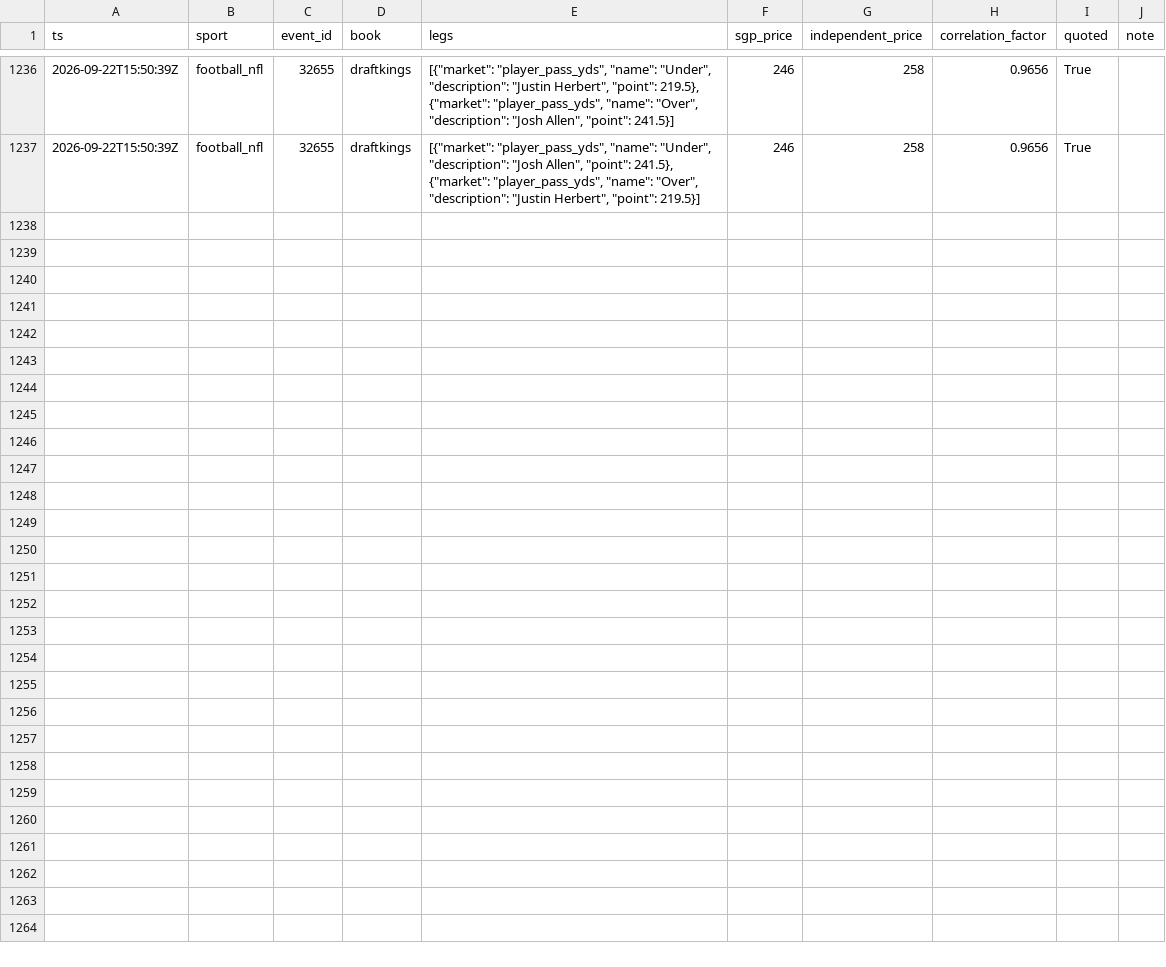
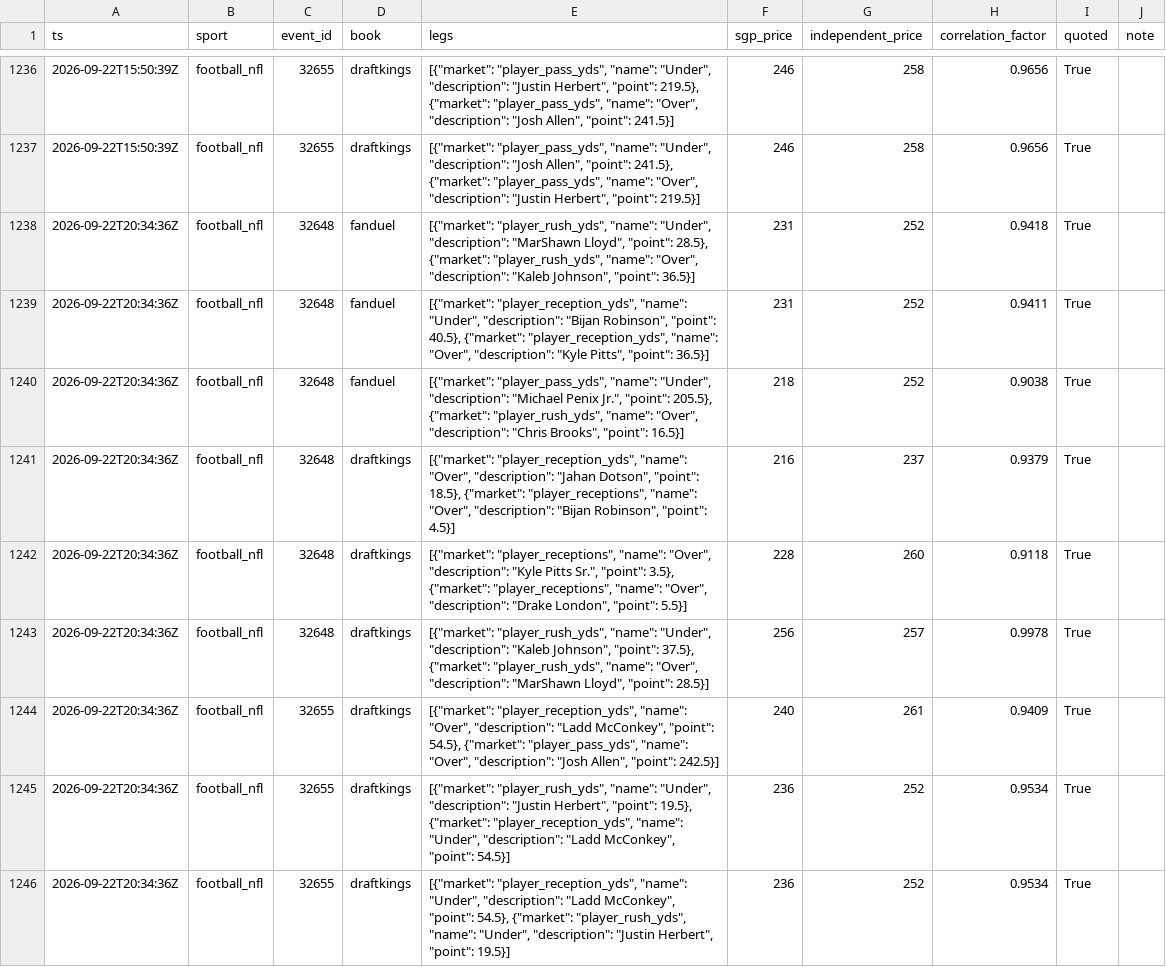
Before and after one commit to zilverest/prop-lab, a CSV file: data/sgp.csv, drawn as a sheet; only a part is shown, gaps mark what is left out.

```diff
--- a/data/sgp.csv
+++ b/data/sgp.csv
@@ -1237 +1237,10 @@ ts,sport,event_id,book,legs,sgp_price,independent_price,correlation_factor,quote
 2026-09-22T15:50:39Z,football_nfl,32655,draftkings,"[{""market"": ""player_pass_yds"", ""name"": ""Under"", ""description"": ""Josh Allen"", ""point"": 241.5}, {""market"": ""player_pass_yds"", ""name"": ""Over"", ""description"": ""Justin Herbert"", ""point"": 219.5}]",246,258,0.9656,True,
+2026-09-22T20:34:36Z,football_nfl,32648,fanduel,"[{""market"": ""player_rush_yds"", ""name"": ""Under"", ""description"": ""MarShawn Lloyd"", ""point"": 28.5}, {""market"": ""player_rush_yds"", ""name"": ""Over"", ""description"": ""Kaleb Johnson"", ""point"": 36.5}]",231,252,0.9418,True,
+2026-09-22T20:34:36Z,football_nfl,32648,fanduel,"[{""market"": ""player_reception_yds"", ""name"": ""Under"", ""description"": ""Bijan Robinson"", ""point"": 40.5}, {""market"": ""player_reception_yds"", ""name"": ""Over"", ""description"": ""Kyle Pitts"", ""point"": 36.5}]",231,252,0.9411,True,
+2026-09-22T20:34:36Z,football_nfl,32648,fanduel,"[{""market"": ""player_pass_yds"", ""name"": ""Under"", ""description"": ""Michael Penix Jr."", ""point"": 205.5}, {""market"": ""player_rush_yds"", ""name"": ""Over"", ""description"": ""Chris Brooks"", ""point"": 16.5}]",218,252,0.9038,True,
+2026-09-22T20:34:36Z,football_nfl,32648,draftkings,"[{""market"": ""player_reception_yds"", ""name"": ""Over"", ""description"": ""Jahan Dotson"", ""point"": 18.5}, {""market"": ""player_receptions"", ""name"": ""Over"", ""description"": ""Bijan Robinson"", ""point"": 4.5}]",216,237,0.9379,True,
+2026-09-22T20:34:36Z,football_nfl,32648,draftkings,"[{""market"": ""player_receptions"", ""name"": ""Over"", ""description"": ""Kyle Pitts Sr."", ""point"": 3.5}, {""market"": ""player_receptions"", ""name"": ""Over"", ""description"": ""Drake London"", ""point"": 5.5}]",228,260,0.9118,True,
+2026-09-22T20:34:36Z,football_nfl,32648,draftkings,"[{""market"": ""player_rush_yds"", ""name"": ""Under"", ""description"": ""Kaleb Johnson"", ""point"": 37.5}, {""market"": ""player_rush_yds"", ""name"": ""Over"", ""description"": ""MarShawn Lloyd"", ""point"": 28.5}]",256,257,0.9978,True,
+2026-09-22T20:34:36Z,football_nfl,32655,draftkings,"[{""market"": ""player_reception_yds"", ""name"": ""Over"", ""description"": ""Ladd McConkey"", ""point"": 54.5}, {""market"": ""player_pass_yds"", ""name"": ""Over"", ""description"": ""Josh Allen"", ""point"": 242.5}]",240,261,0.9409,True,
+2026-09-22T20:34:36Z,football_nfl,32655,draftkings,"[{""market"": ""player_rush_yds"", ""name"": ""Under"", ""description"": ""Justin Herbert"", ""point"": 19.5}, {""market"": ""player_reception_yds"", ""name"": ""Under"", ""description"": ""Ladd McConkey"", ""point"": 54.5}]",236,252,0.9534,True,
+2026-09-22T20:34:36Z,football_nfl,32655,draftkings,"[{""market"": ""player_reception_yds"", ""name"": ""Under"", ""description"": ""Ladd McConkey"", ""point"": 54.5}, {""market"": ""player_rush_yds"", ""name"": ""Under"", ""description"": ""Justin Herbert"", ""point"": 19.5}]",236,252,0.9534,True,
```
Also changed, not shown: data/candidates.csv, 3 other files.
